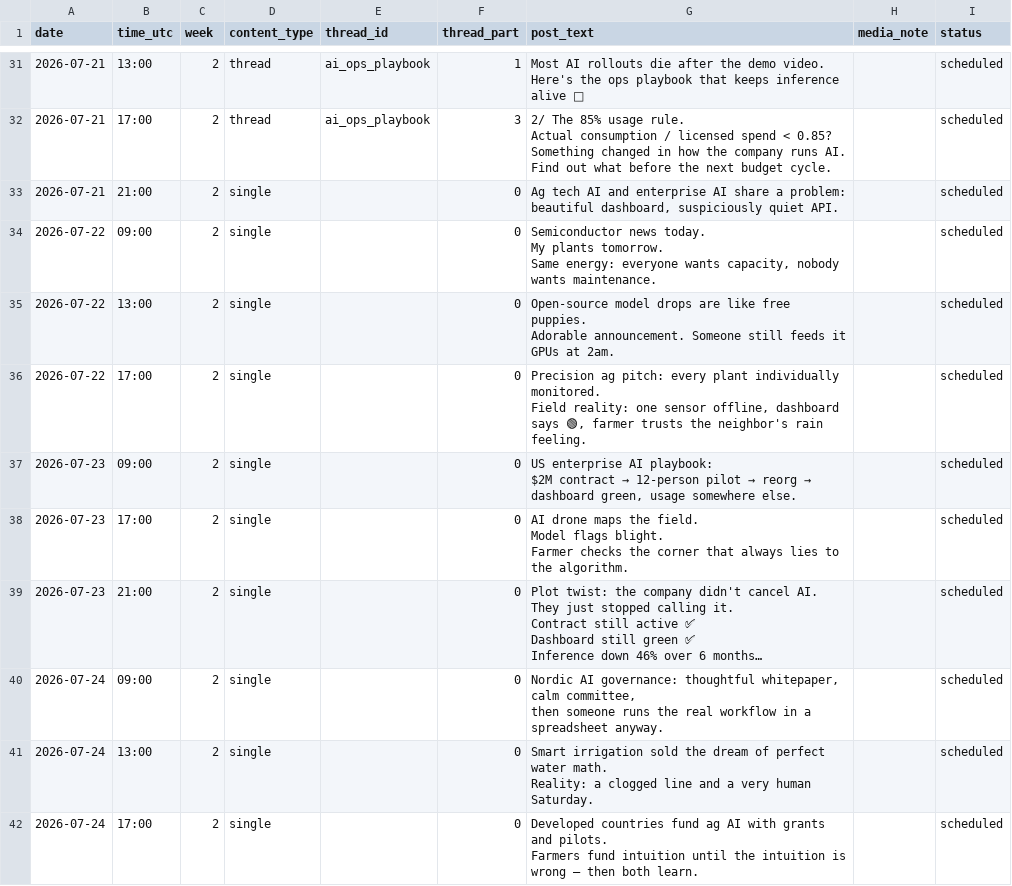
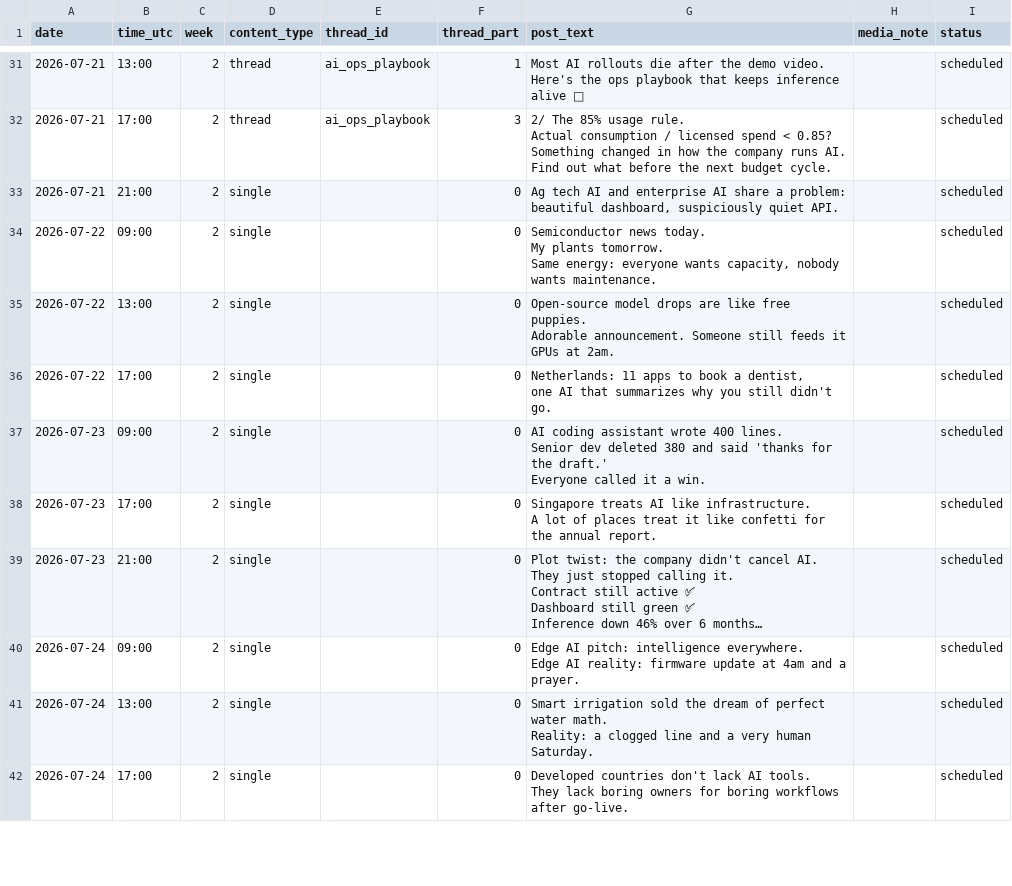
Before and after one commit to murmur-red/x-agent, a CSV file: social/content_calendar.csv, drawn as a sheet; only a part is shown, gaps mark what is left out; long unchanged cells end in …; ↵ is a line break in a cell; the diff covers the shown part only; the diff names each change by its address in the sheet, - before the commit and + after, or states it on an @@ line.

Commit message:
Expand AI/tech, global, and ag content with more humor
Add 25 new posts across AI_TECH, GLOBAL_AI, AGRI_AI, and HUMOR pools.
Use a fresh WEEK1_LAUNCH opener to avoid duplicating the July 7 tweet.
Rebuild the 8-week calendar and humanize contributor reply pool.

```diff
--- a/social/content_calendar.csv
+++ b/social/content_calendar.csv
-G36 (post_text): Precision ag pitch: every plant individually monitored. ↵ Field reality: one sensor offline, dashboard says 🟢, farmer trusts the neighbor's rain feeling.
+G36 (post_text): Netherlands: 11 apps to book a dentist, ↵ one AI that summarizes why you still didn't go.
@@ G37 (post_text): US enterprise AI playbook: ↵ $2M contract → 12-person pilot → reorg → dashboard green, usage somewhere else. → AI coding assistant wrote 400 lines. ↵ Senior dev deleted 380 and said 'thanks for the draft.' ↵ Everyone called it a win. @@
-G38 (post_text): AI drone maps the field. ↵ Model flags blight. ↵ Farmer checks the corner that always lies to the algorithm.
+G38 (post_text): Singapore treats AI like infrastructure. ↵ A lot of places treat it like confetti for the annual report.
-G40 (post_text): Nordic AI governance: thoughtful whitepaper, calm committee, ↵ then someone runs the real workflow in a spreadsheet anyway.
+G40 (post_text): Edge AI pitch: intelligence everywhere. ↵ Edge AI reality: firmware update at 4am and a prayer.
-G42 (post_text): Developed countries fund ag AI with grants and pilots. ↵ Farmers fund intuition until the intuition is wrong — then both learn.
+G42 (post_text): Developed countries don't lack AI tools. ↵ They lack boring owners for boring workflows after go-live.
```
Also changed, not shown: 97 edited cells elsewhere in this file, 3 other files.
